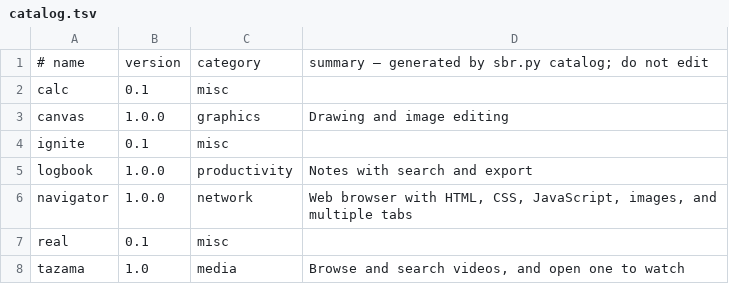
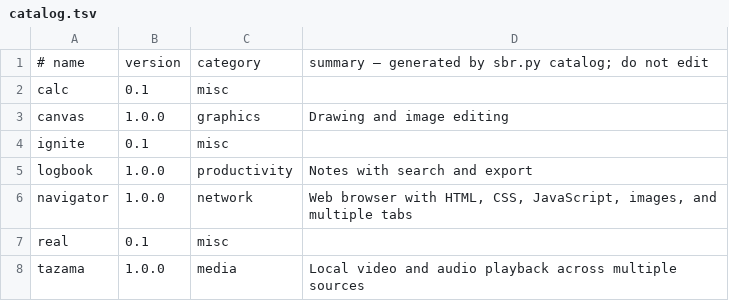
Before and after one commit to lordsombo/sbr-apps, a TSV file: catalog.tsv, drawn as a sheet.

```diff
--- a/catalog.tsv
+++ b/catalog.tsv
@@ -7,2 +7,2 @@ navigator	1.0.0	network	Web browser with HTML, CSS, JavaScript, images, and mult
 real	0.1	misc	
-tazama	1.0	media	Browse and search videos, and open one to watch
+tazama	1.0.0	media	Local video and audio playback across multiple sources
```
Also changed, not shown: 2 other files.
